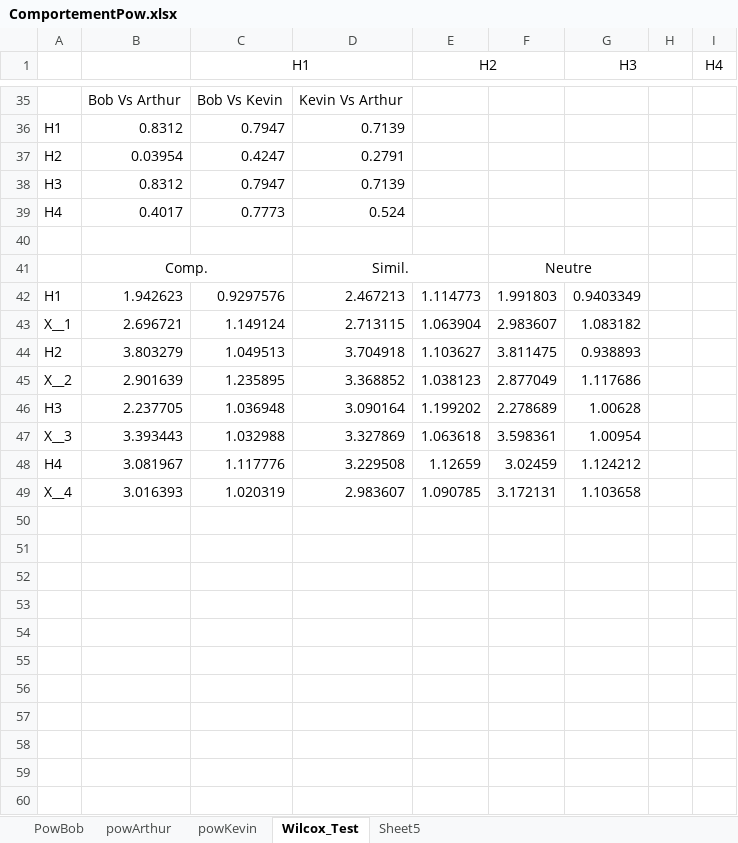
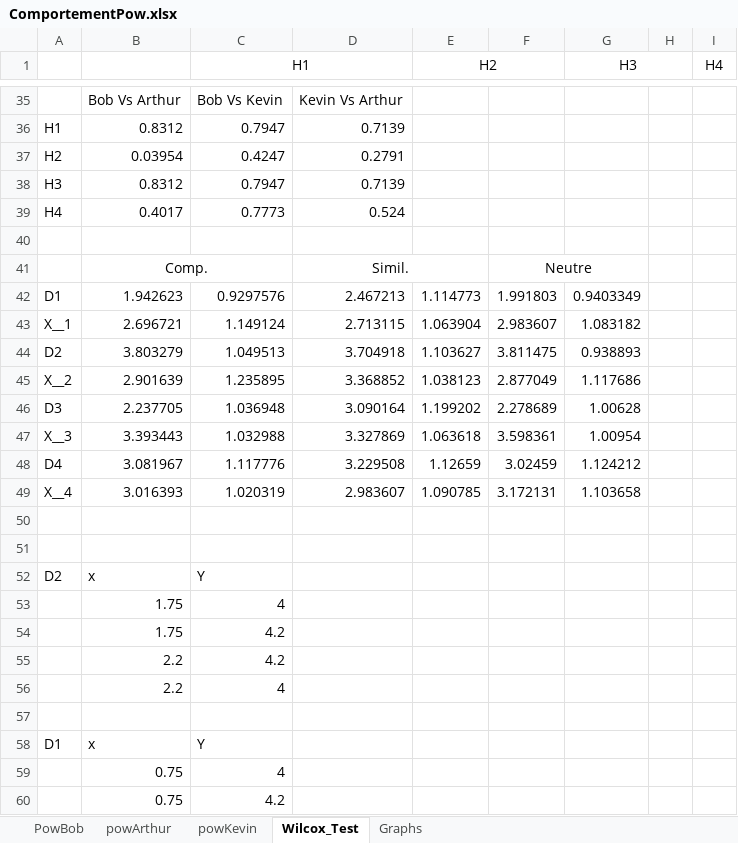
Before and after one commit to Olydia/Discolog, an Excel workbook: ToM/compVsMimic_Etude/EtudeFinale/ComportementPow.xlsx, sheet Wilcox_Test, drawn as a sheet; only a part is shown, gaps mark what is left out; values as stored, in another font and other column widths than the file's, no borders; the diff covers the shown part only; the diff names each change by its address in the sheet, - before the commit and + after, or states it on an @@ line.

```diff
--- a/ToM/compVsMimic_Etude/EtudeFinale/ComportementPow.xlsx (sheet Wilcox_Test)
+++ b/ToM/compVsMimic_Etude/EtudeFinale/ComportementPow.xlsx (sheet Wilcox_Test)
-sheet tab: Sheet5
+sheet tab: Graphs
-A42: H1
+A42: D1
-A44: H2
+A44: D2
-A46: H3
+A46: D3
-A48: H4
+A48: D4
+row 50: (empty)
+row 51: (empty)
+row 52: D2 | x | Y
+row 53:  | 1.75 | 4
+row 54:  | 1.75 | 4.2
+row 55:  | 2.2 | 4.2
+row 56:  | 2.2 | 4
+row 57: (empty)
+row 58: D1 | x | Y
+row 59:  | 0.75 | 4
+row 60:  | 0.75 | 4.2
```
Also changed, not shown: 13 added rows elsewhere in this sheet, charts or pictures, ToM/compVsMimic_Etude/EtudeFinale/Resultats/JointGain.xlsx, 1 other file.
